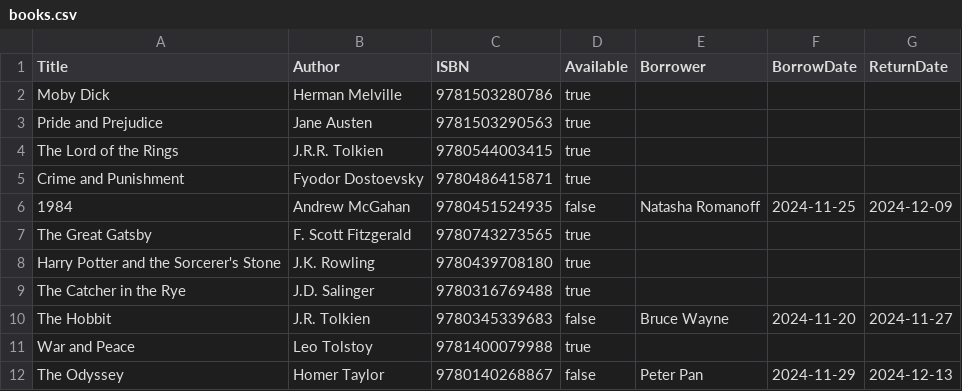
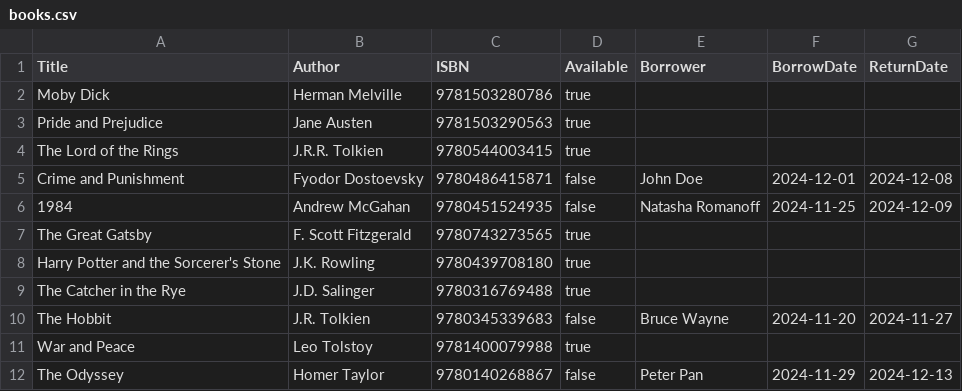
Before and after one commit to ChuaPeiJun/Library-Management-System, a CSV file: books.csv, drawn as a sheet.

Commit message:
add display function in book

```diff
--- a/books.csv
+++ b/books.csv
@@ -4,3 +4,3 @@ Pride and Prejudice,Jane Austen,9781503290563,true,,,
 The Lord of the Rings,J.R.R. Tolkien,9780544003415,true,,,
-Crime and Punishment,Fyodor Dostoevsky,9780486415871,true,,,
+Crime and Punishment,Fyodor Dostoevsky,9780486415871,false,John Doe,2024-12-01,2024-12-08
 1984,Andrew McGahan,9780451524935,false,Natasha Romanoff,2024-11-25,2024-12-09
```
Also changed, not shown: 3 other files.
